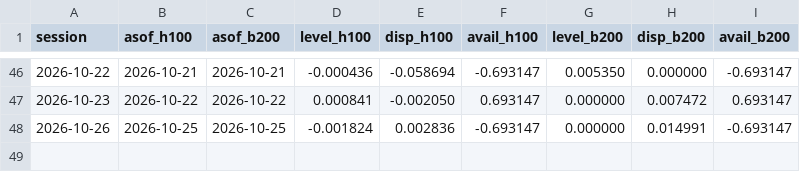
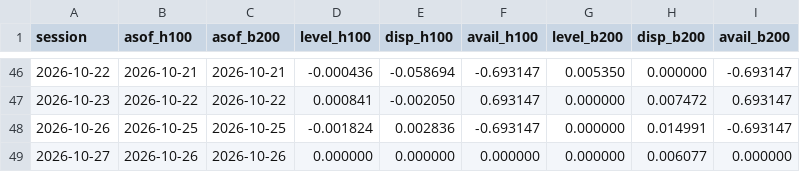
Before and after one commit to jwilliamross/compute-curve, a CSV file: reports/claim4/signals.csv, drawn as a sheet; only a part is shown, gaps mark what is left out.

```diff
--- a/reports/claim4/signals.csv
+++ b/reports/claim4/signals.csv
@@ -48 +48,2 @@ session,asof_h100,asof_b200,level_h100,disp_h100,avail_h100,level_b200,disp_b200
 2026-10-26,2026-10-25,2026-10-25,-0.001824,0.002836,-0.693147,0.000000,0.014991,-0.693147
+2026-10-27,2026-10-26,2026-10-26,0.000000,0.000000,0.000000,0.000000,0.006077,0.000000
```
Also changed, not shown: reports/claim4/predictions.csv, reports/exploration/round1_shadow_H05.csv, 41 other files.
